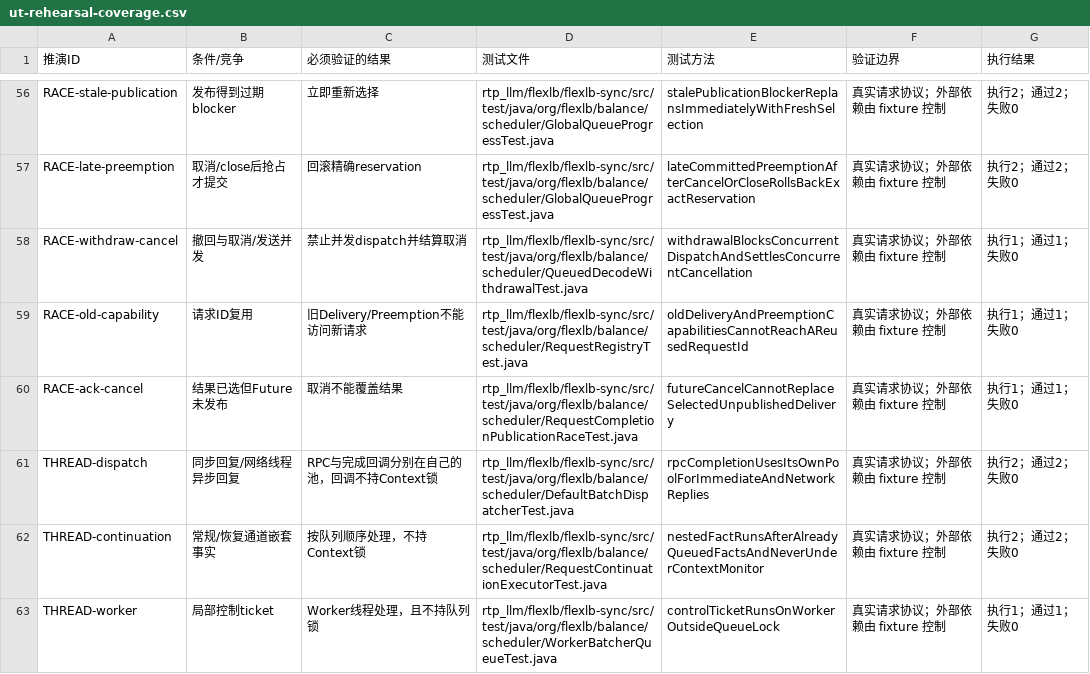
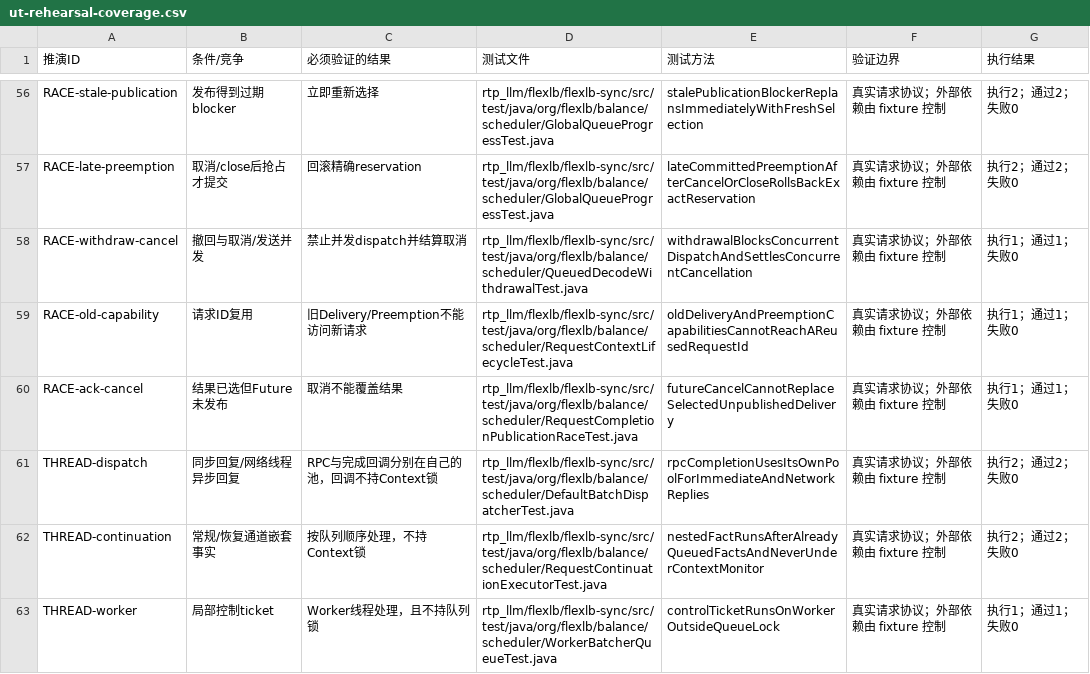
Before and after one commit to MincongZhou/rtp-llm, a CSV file: rtp_llm/flexlb/docs/scheduler-design/ut-rehearsal-coverage.csv, drawn as a sheet; only a part is shown, gaps mark what is left out; the diff covers the shown part only.

Commit message:
refactor(flexlb): align request context names after slot removal
Rename context lookup, identity and lock helpers, publication ownership,
terminal action accessors, tests and diagnostics to current concepts.
Remove five test context aliases and three redundant future self-assignments.
Preserve actual engine capacity, planner and DP slot terminology.

Validation: 2479 full-reactor tests passed, 1 existing conditional skip;
88 affected tests passed after final fixture cleanup. Production token
comparison confirms only approved identifiers and diagnostic text changed.

```diff
--- a/rtp_llm/flexlb/docs/scheduler-design/ut-rehearsal-coverage.csv
+++ b/rtp_llm/flexlb/docs/scheduler-design/ut-rehearsal-coverage.csv
@@ -58,3 +58,3 @@ RACE-late-preemption,取消/close后抢占才提交,回滚精确reservation,rtp_
 RACE-withdraw-cancel,撤回与取消/发送并发,禁止并发dispatch并结算取消,rtp_llm/flexlb/flexlb-sync/src/test/java/org/flexlb/balance/scheduler/QueuedDecodeWithdrawalTest.java,withdrawalBlocksConcurrentDispatchAndSettlesConcurrentCancellation,真实请求协议；外部依赖由 fixture 控制,执行1；通过1；失败0
-RACE-old-capability,请求ID复用,旧Delivery/Preemption不能访问新请求,rtp_llm/flexlb/flexlb-sync/src/test/java/org/flexlb/balance/scheduler/RequestRegistryTest.java,oldDeliveryAndPreemptionCapabilitiesCannotReachAReusedRequestId,真实请求协议；外部依赖由 fixture 控制,执行1；通过1；失败0
+RACE-old-capability,请求ID复用,旧Delivery/Preemption不能访问新请求,rtp_llm/flexlb/flexlb-sync/src/test/java/org/flexlb/balance/scheduler/RequestContextLifecycleTest.java,oldDeliveryAndPreemptionCapabilitiesCannotReachAReusedRequestId,真实请求协议；外部依赖由 fixture 控制,执行1；通过1；失败0
 RACE-ack-cancel,结果已选但Future未发布,取消不能覆盖结果,rtp_llm/flexlb/flexlb-sync/src/test/java/org/flexlb/balance/scheduler/RequestCompletionPublicationRaceTest.java,futureCancelCannotReplaceSelectedUnpublishedDelivery,真实请求协议；外部依赖由 fixture 控制,执行1；通过1；失败0
```
Also changed, not shown: 7 edited cells elsewhere in this file, 39 other files.
